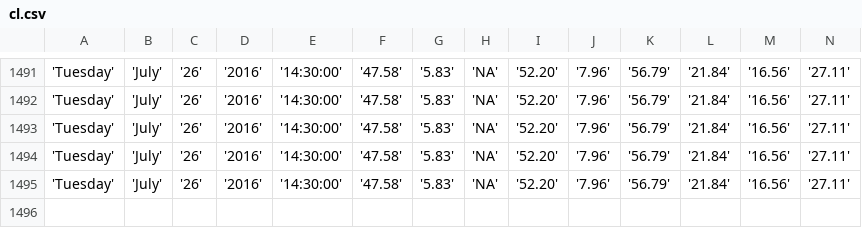
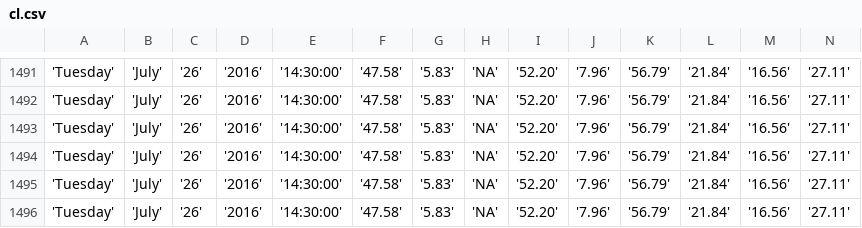
Before and after one commit to bibekpoddar/sdpcbdata, a CSV file: cl.csv, drawn as a sheet; only a part is shown, gaps mark what is left out; rows hold the shown columns only; the diff names each change by its address in the sheet, - before the commit and + after, or states it on an @@ line.

```diff
--- a/cl.csv
+++ b/cl.csv
+row 1496: 'Tuesday' | 'July' | '26' | '2016' | '14:30:00' | '47.58' | '5.83' | 'NA' | '52.20' | '7.96' | '56.79' | '21.84' | '16.56' | '27.11'
```
Also changed, not shown: av.csv, igi.csv, 3 other files.
